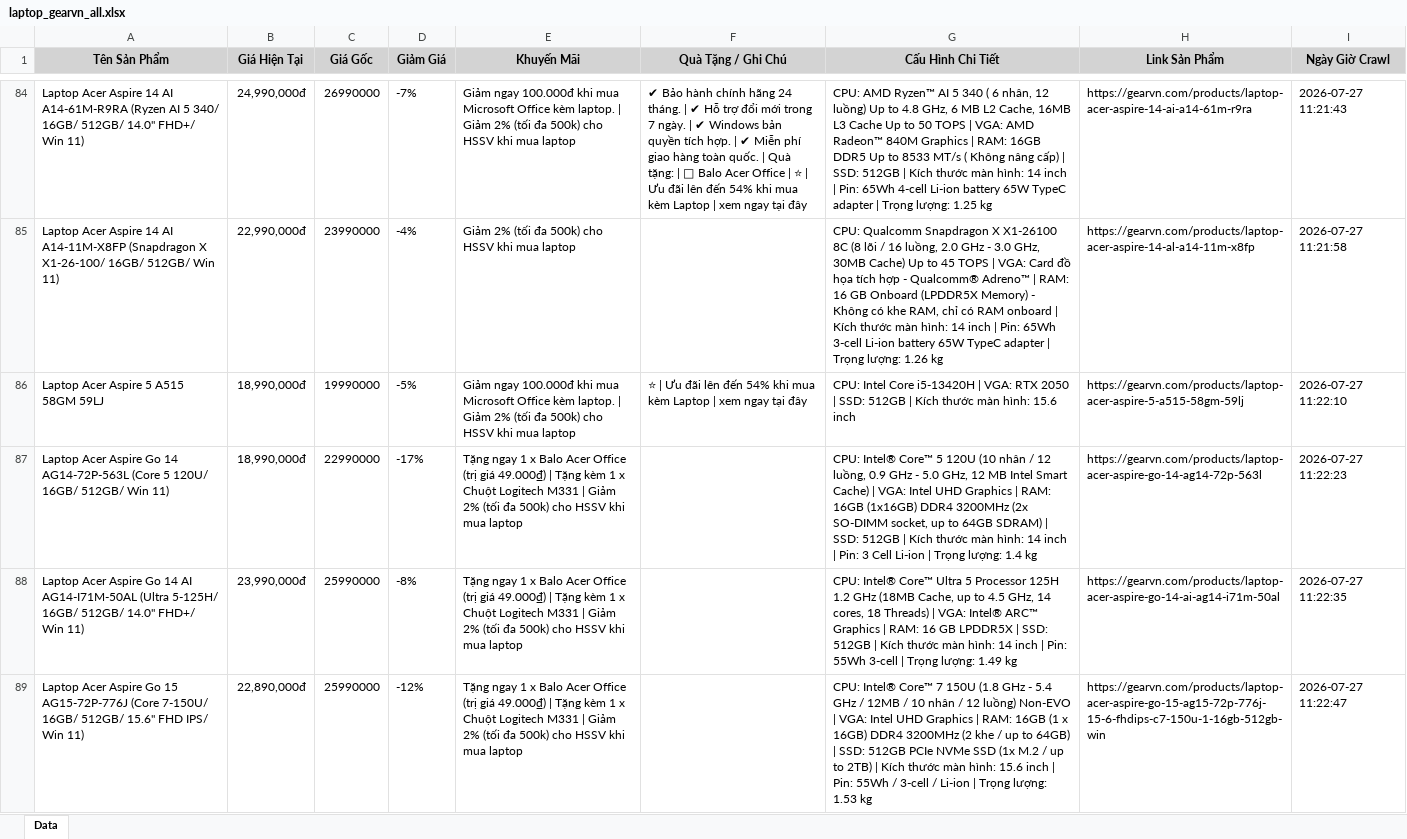
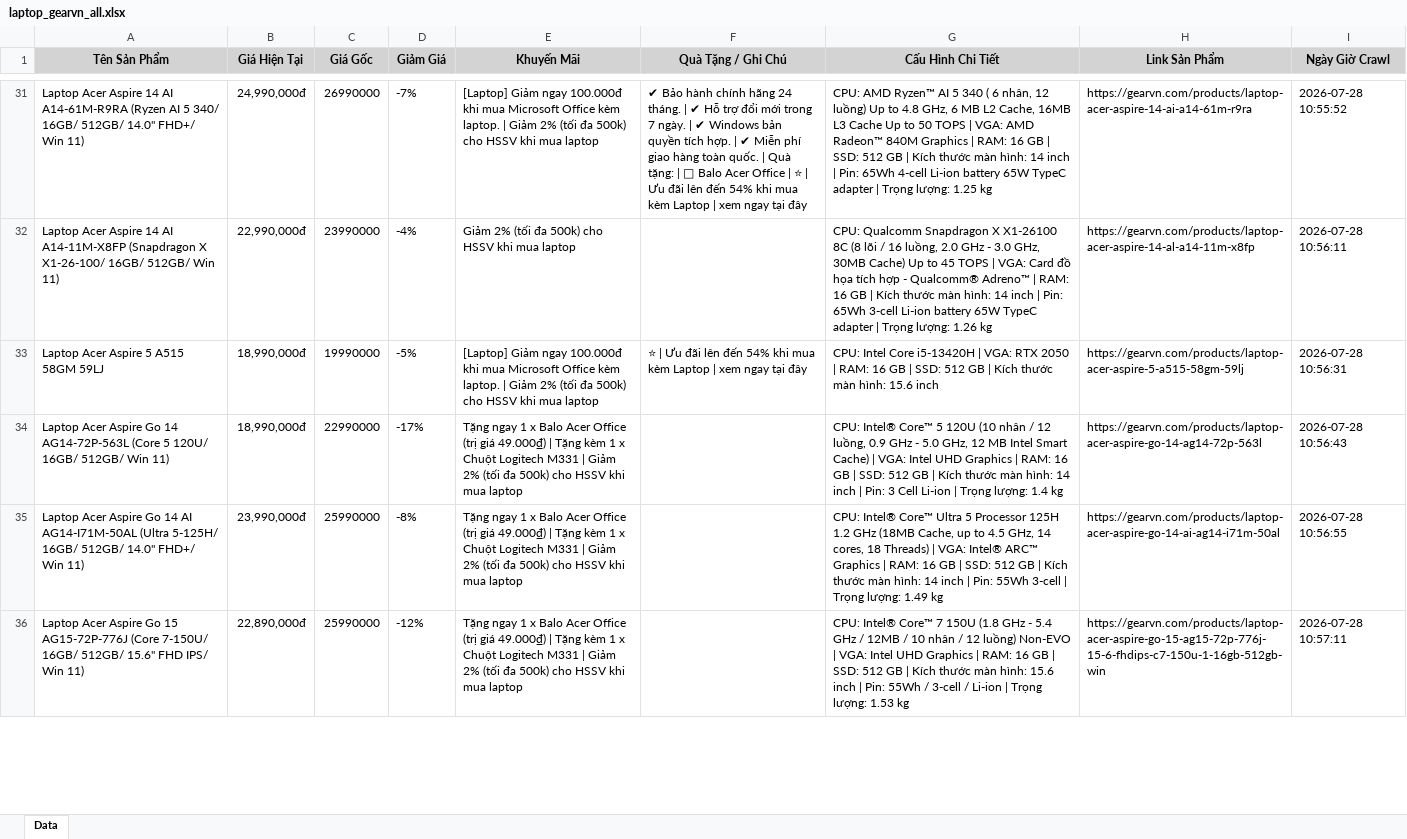
Before and after one commit to QuangTran-deptrai/crawl_laptop, an Excel workbook: laptop_gearvn_all.xlsx, sheet Data, drawn as a sheet; only a part is shown, gaps mark what is left out; values as stored, in another font and other column widths than the file's, no borders; addresses are those after the commit; the diff covers the shown part only; the diff names each change by its address in the sheet, - before the commit and + after, or states it on an @@ line.

```diff
--- a/laptop_gearvn_all.xlsx (sheet Data)
+++ b/laptop_gearvn_all.xlsx (sheet Data)
-E31 (Khuyến Mãi): Giảm ngay…
+E31 (Khuyến Mãi): [Laptop] Giảm ngay…
-G31 (Cấu Hình Chi Tiết): …| RAM: 16GB DDR5 Up to 8533 MT/s ( Không nâng cấp) | SSD: 512GB | Kích…
+G31 (Cấu Hình Chi Tiết): …| RAM: 16 GB | SSD: 512 GB | Kích…
-I31 (Ngày Giờ Crawl): 2026-07-27 11:21:43
+I31 (Ngày Giờ Crawl): 2026-07-28 10:55:52
-G32 (Cấu Hình Chi Tiết): …16 GB Onboard (LPDDR5X Memory) - Không có khe RAM, chỉ có RAM onboard | Kích…
+G32 (Cấu Hình Chi Tiết): …16 GB | Kích…
-I32 (Ngày Giờ Crawl): 2026-07-27 11:21:58
+I32 (Ngày Giờ Crawl): 2026-07-28 10:56:11
-E33 (Khuyến Mãi): Giảm ngay…
+E33 (Khuyến Mãi): [Laptop] Giảm ngay…
-G33 (Cấu Hình Chi Tiết): …2050 | SSD: 512GB | Kích…
+G33 (Cấu Hình Chi Tiết): …2050 | RAM: 16 GB | SSD: 512 GB | Kích…
-I33 (Ngày Giờ Crawl): 2026-07-27 11:22:10
+I33 (Ngày Giờ Crawl): 2026-07-28 10:56:31
-G34 (Cấu Hình Chi Tiết): …| RAM: 16GB (1x16GB) DDR4 3200MHz (2x SO-DIMM socket, up to 64GB SDRAM) | SSD: 512GB | Kích…
+G34 (Cấu Hình Chi Tiết): …| RAM: 16 GB | SSD: 512 GB | Kích…
-I34 (Ngày Giờ Crawl): 2026-07-27 11:22:23
+I34 (Ngày Giờ Crawl): 2026-07-28 10:56:43
-G35 (Cấu Hình Chi Tiết): …16 GB LPDDR5X | SSD: 512GB | Kích…
+G35 (Cấu Hình Chi Tiết): …16 GB | SSD: 512 GB | Kích…
-I35 (Ngày Giờ Crawl): 2026-07-27 11:22:35
+I35 (Ngày Giờ Crawl): 2026-07-28 10:56:55
-G36 (Cấu Hình Chi Tiết): …| RAM: 16GB (1 x 16GB) DDR4 3200MHz (2 khe / up to 64GB) | SSD: 512GB PCIe NVMe SSD (1x M.2 / up to 2TB) | Kích…
+G36 (Cấu Hình Chi Tiết): …| RAM: 16 GB | SSD: 512 GB | Kích…
-I36 (Ngày Giờ Crawl): 2026-07-27 11:22:47
+I36 (Ngày Giờ Crawl): 2026-07-28 10:57:11
```
Also changed, not shown: 58 added rows, 55 removed rows and 126 edited cells elsewhere in this sheet, laptop_cellphones_all.xlsx, laptop_fptshop_all.xlsx, 2 other files.
